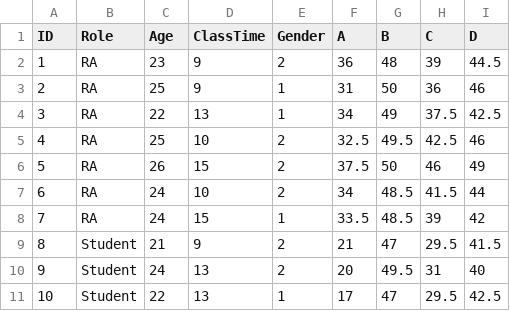
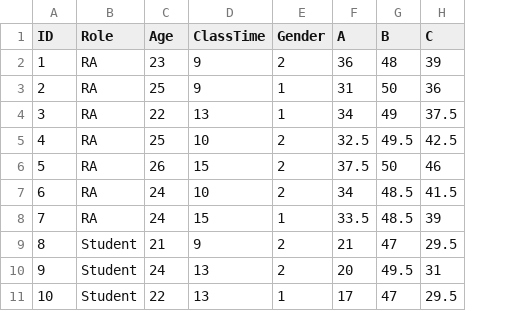
Before and after one commit to mtruelovehill/PRM, a CSV file: docs/Labs/Week1LabData.csv, drawn as a sheet; only a part is shown; the diff names each change by its address in the sheet, - before the commit and + after, or states it on an @@ line.

Commit message:
update wk1 lab data

```diff
--- a/docs/Labs/Week1LabData.csv
+++ b/docs/Labs/Week1LabData.csv
-column I (D), rows 2-11: 44.5 | 46 | 42.5 | 46 | 49 | 44 | 42 | 41.5 | 40 | 42.5
```
Also changed, not shown: 6 other files.
